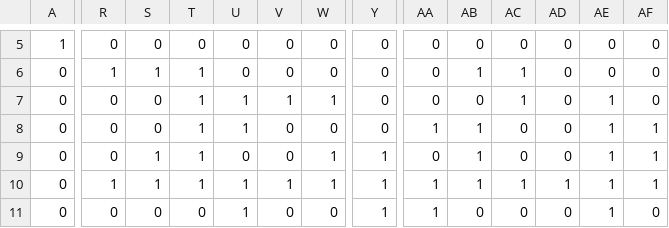
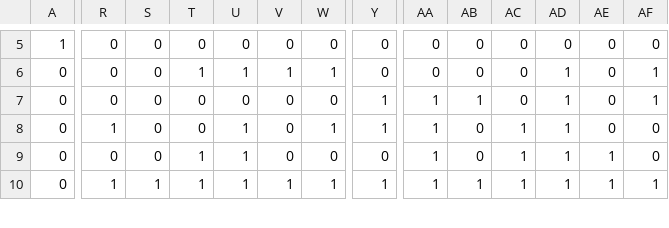
Before and after one commit to 2Shannon0/GLDPC, a CSV file: matricies/Current_H_gldpc.csv, drawn as a sheet; only a part is shown, gaps mark what is left out; removed rows and columns are numbered as before the commit, all else as after; rows hold the shown columns only; the diff covers the shown part only; the diff names each change by its address in the sheet, - before the commit and + after, or states it on an @@ line.

```diff
--- a/matricies/Current_H_gldpc.csv
+++ b/matricies/Current_H_gldpc.csv
-R6: 1
+R6: 0
-S6: 1
+S6: 0
-U6: 0
+U6: 1
-V6: 0
+V6: 1
-W6: 0
+W6: 1
-AB6: 1
+AB6: 0
-AC6:AC7: 1
+AC6:AC7: 0
-AD6:AD9: 0
+AD6:AD9: 1
-AF6:AF7: 0
+AF6:AF7: 1
-T7:T8: 1
+T7:T8: 0
-U7: 1
+U7: 0
-V7: 1
+V7: 0
-W7: 1
+W7: 0
-Y7:Y8: 0
+Y7:Y8: 1
-AA7: 0
+AA7: 1
-AB7: 0
+AB7: 1
-AE7:AE8: 1
+AE7:AE8: 0
-R8: 0
+R8: 1
-W8: 0
+W8: 1
-AB8:AB9: 1
+AB8:AB9: 0
-AC8:AC9: 0
+AC8:AC9: 1
-AF8:AF9: 1
+AF8:AF9: 0
-S9: 1
+S9: 0
-U9: 0
+U9: 1
-W9: 1
+W9: 0
-Y9: 1
+Y9: 0
-AA9: 0
+AA9: 1
-row 11: 0 | 0 | 0 | 0 | 1 | 0 | 0 | 1 | 1 | 0 | 0 | 0 | 1 | 0
```
Also changed, not shown: 1 added row and 84 edited cells elsewhere in this file, 13 other files.
